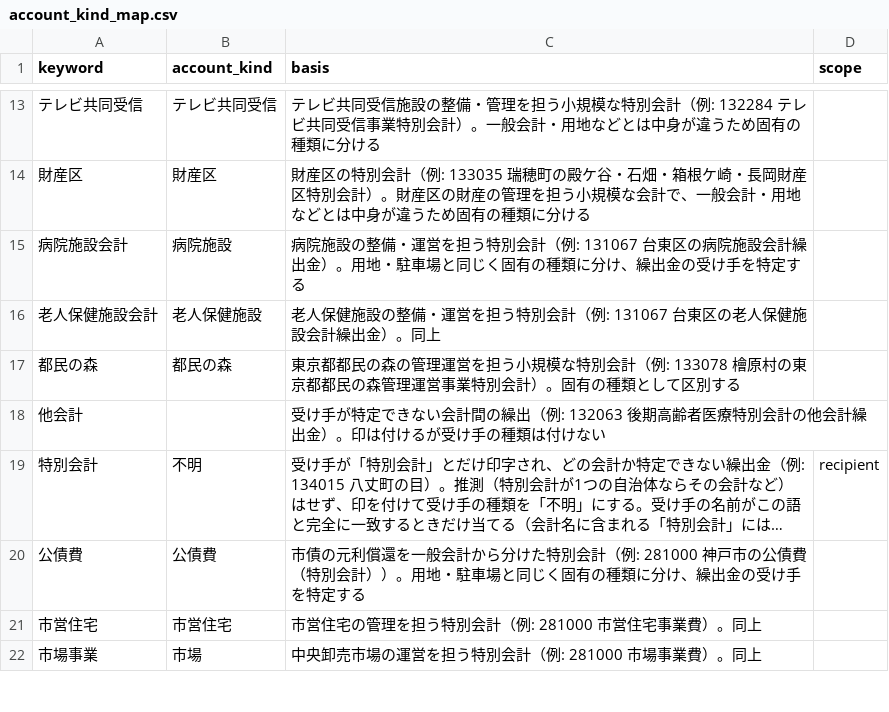
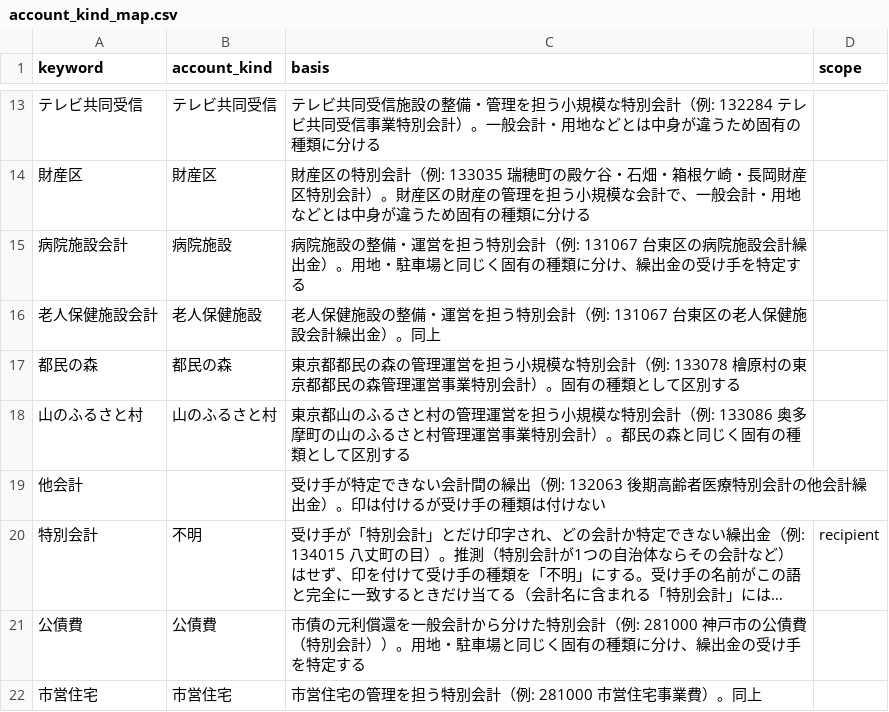
Before and after one commit to fudoki-hensansitu/fudoki, a CSV file: pipeline/dbt/seeds/fiscal/account_kind_map.csv, drawn as a sheet; only a part is shown, gaps mark what is left out; the shorter side is filled out with more unchanged rows; long unchanged cells end in …; the diff names each change by its address in the sheet, - before the commit and + after, or states it on an @@ line.

```diff
--- a/pipeline/dbt/seeds/fiscal/account_kind_map.csv
+++ b/pipeline/dbt/seeds/fiscal/account_kind_map.csv
+row 18: 山のふるさと村 | 山のふるさと村 | 東京都山のふるさと村の管理運営を担う小規模な特別会計（例: 133086 奥多摩町の山のふるさと村管理運営事業特別会計）。都民の森と同じく固有の種類として区別する
```
Also changed, not shown: 15 other files.
